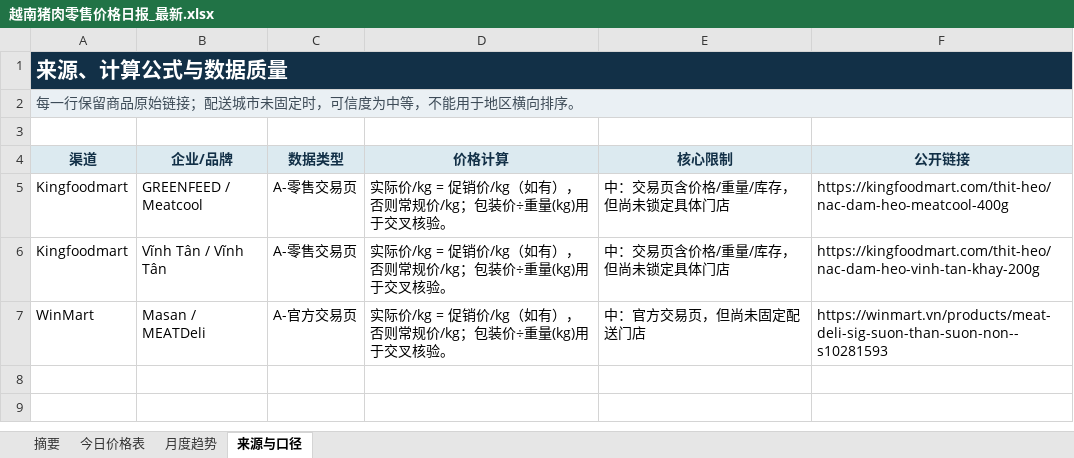
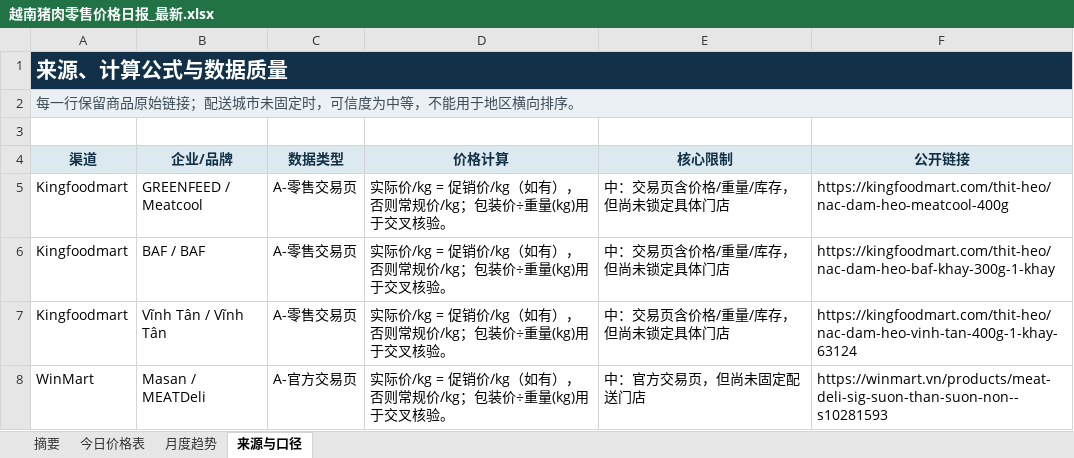
Before and after one commit to youxing2026-collab/vietnam-pig-reports, an Excel workbook: reports/越南猪肉零售价格日报_最新.xlsx, sheet 来源与口径, drawn as a sheet; values as stored, in another font and other column widths than the file's, no borders; addresses are those after the commit; the diff names each change by its address in the sheet, - before the commit and + after, or states it on an @@ line.

```diff
--- a/reports/越南猪肉零售价格日报_最新.xlsx (sheet 来源与口径)
+++ b/reports/越南猪肉零售价格日报_最新.xlsx (sheet 来源与口径)
+row 6: Kingfoodmart | BAF / BAF | A-零售交易页 | 实际价/kg = 促销价/kg（如有），否则常规价/kg；包装价÷重量(kg)用于交叉核验。 | 中：交易页含价格/重量/库存，但尚未锁定具体门店 | https://kingfoodmart.com/thit-heo/nac-dam-heo-baf-khay-300g-1-khay
-F7 (公开链接): https://kingfoodmart.com/thit-heo/nac-dam-heo-vinh-tan-khay-200g
+F7 (公开链接): https://kingfoodmart.com/thit-heo/nac-dam-heo-vinh-tan-400g-1-khay-63124
```
Also changed, not shown: sheet 今日价格表, sheet 月度趋势, sheet 摘要, 1 other file.
